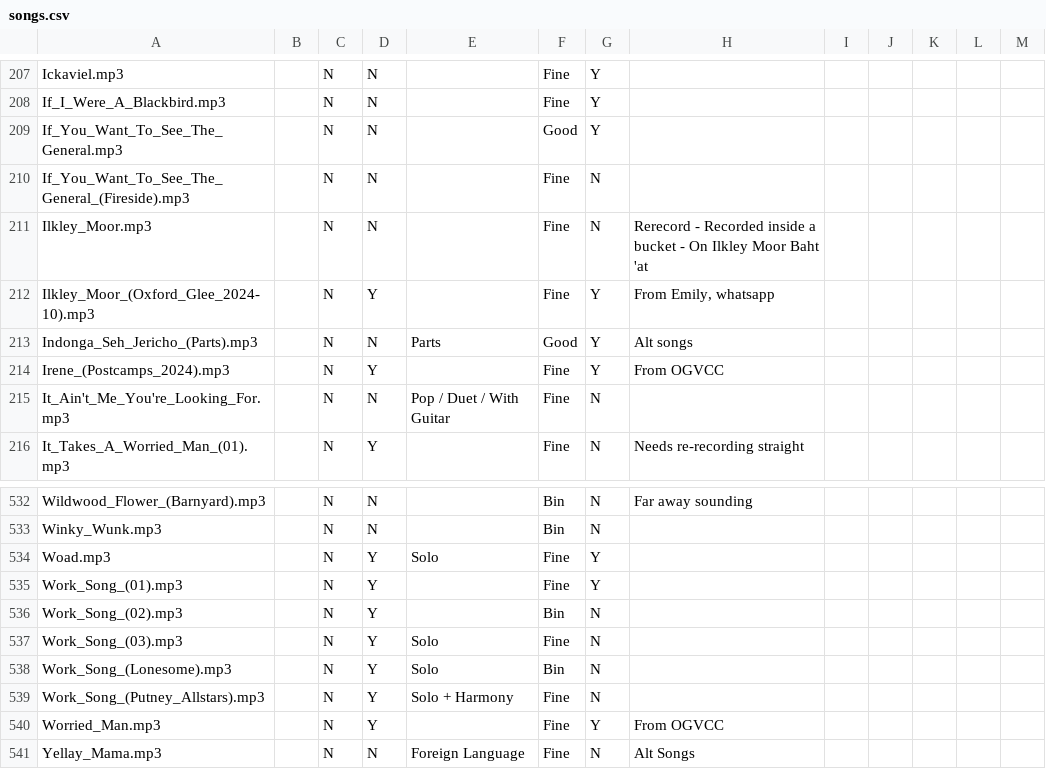
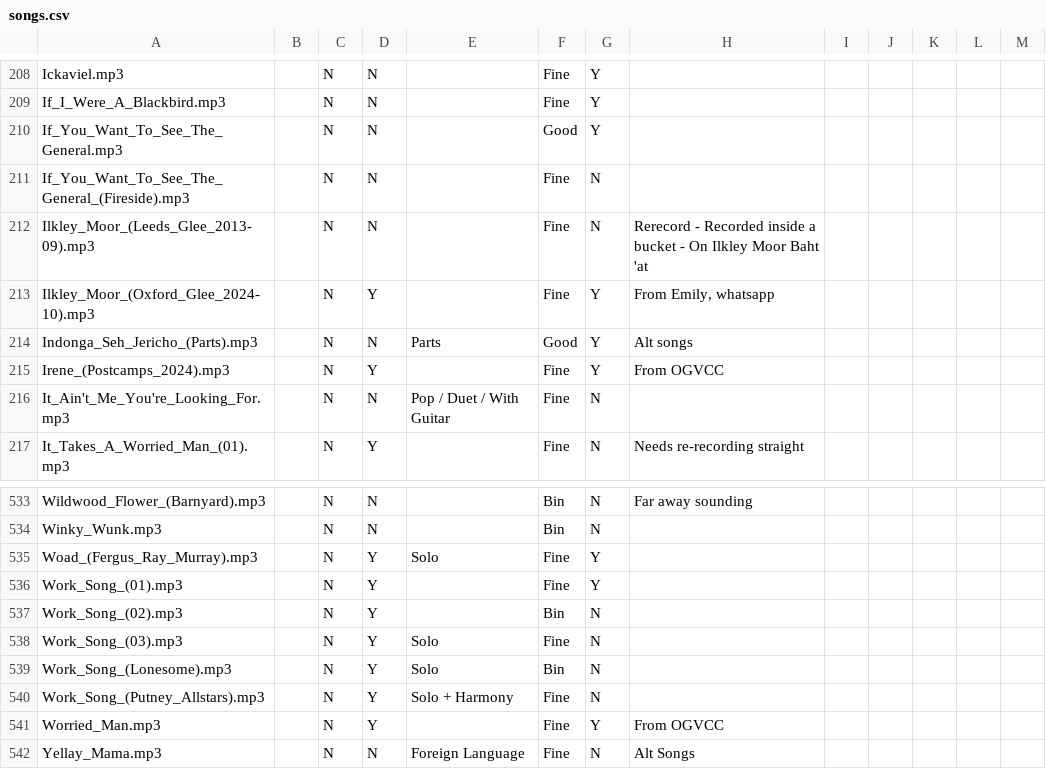
Before and after one commit to IMP1/virtualcampfire, a CSV file: songs.csv, drawn as a sheet; only a part is shown, gaps mark what is left out; the diff covers the shown part only.

```diff
--- a/songs.csv
+++ b/songs.csv
@@ -210,3 +211,3 @@ If_You_Want_To_See_The_General.mp3,,N,N,,Good,Y,,,,,,
 If_You_Want_To_See_The_General_(Fireside).mp3,,N,N,,Fine,N,,,,,,
-Ilkley_Moor.mp3,,N,N,,Fine,N,Rerecord - Recorded inside a bucket - On Ilkley Moor Baht 'at,,,,,
+Ilkley_Moor_(Leeds_Glee_2013-09).mp3,,N,N,,Fine,N,Rerecord - Recorded inside a bucket - On Ilkley Moor Baht 'at,,,,,
 Ilkley_Moor_(Oxford_Glee_2024-10).mp3,,N,Y,,Fine,Y,"From Emily, whatsapp",,,,,
@@ -533,3 +534,3 @@ Wildwood_Flower_(Barnyard).mp3,,N,N,,Bin,N,Far away sounding,,,,,
 Winky_Wunk.mp3,,N,N,,Bin,N,,,,,,
-Woad.mp3,,N,Y,Solo,Fine,Y,,,,,,
+Woad_(Fergus_Ray_Murray).mp3,,N,Y,Solo,Fine,Y,,,,,,
 Work_Song_(01).mp3,,N,Y,,Fine,Y,,,,,,
```
Also changed, not shown: 2 added rows, 1 removed row and 8 edited cells elsewhere in this file, 23 other files.
